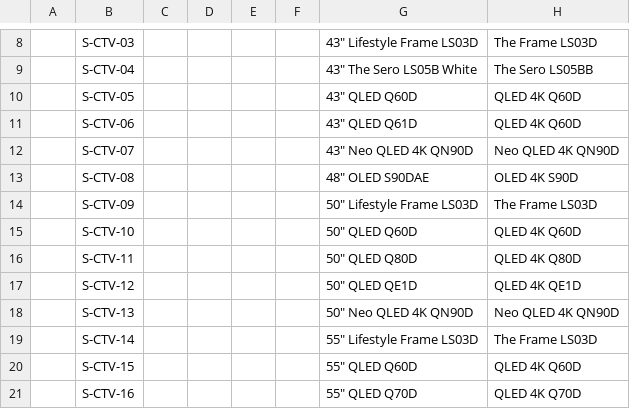
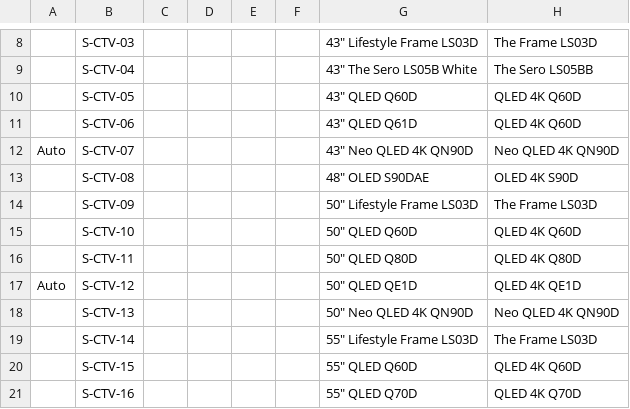
Before and after one commit to raymondwoocheil/CheilSEHKQA, a CSV file: datasources/TestCaseCESPP.csv, drawn as a sheet; only a part is shown, gaps mark what is left out; the diff covers the shown part only; the diff names each change by its address in the sheet, - before the commit and + after, or states it on an @@ line.

```diff
--- a/datasources/TestCaseCESPP.csv
+++ b/datasources/TestCaseCESPP.csv
-A12: (empty)
+A12: Auto
-A17: (empty)
+A17: Auto
```
Also changed, not shown: 33 edited cells elsewhere in this file, datasources/TestCaseCE.csv, datasources/TestCaseCEEPP.csv, 5 other files.
